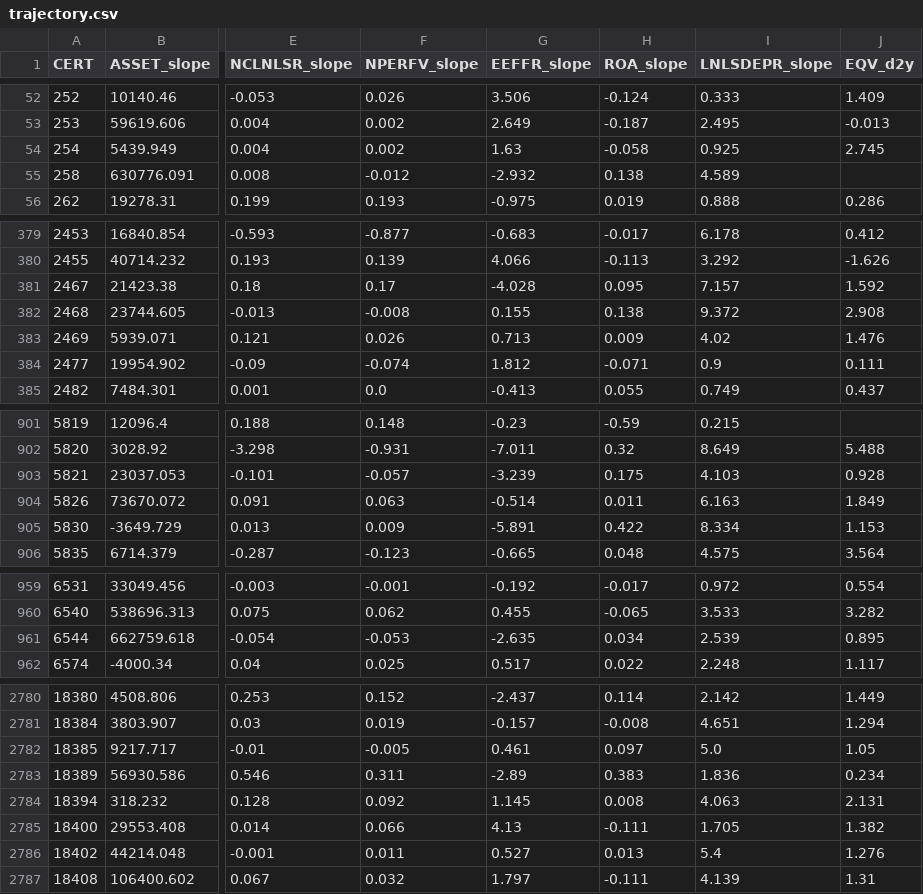
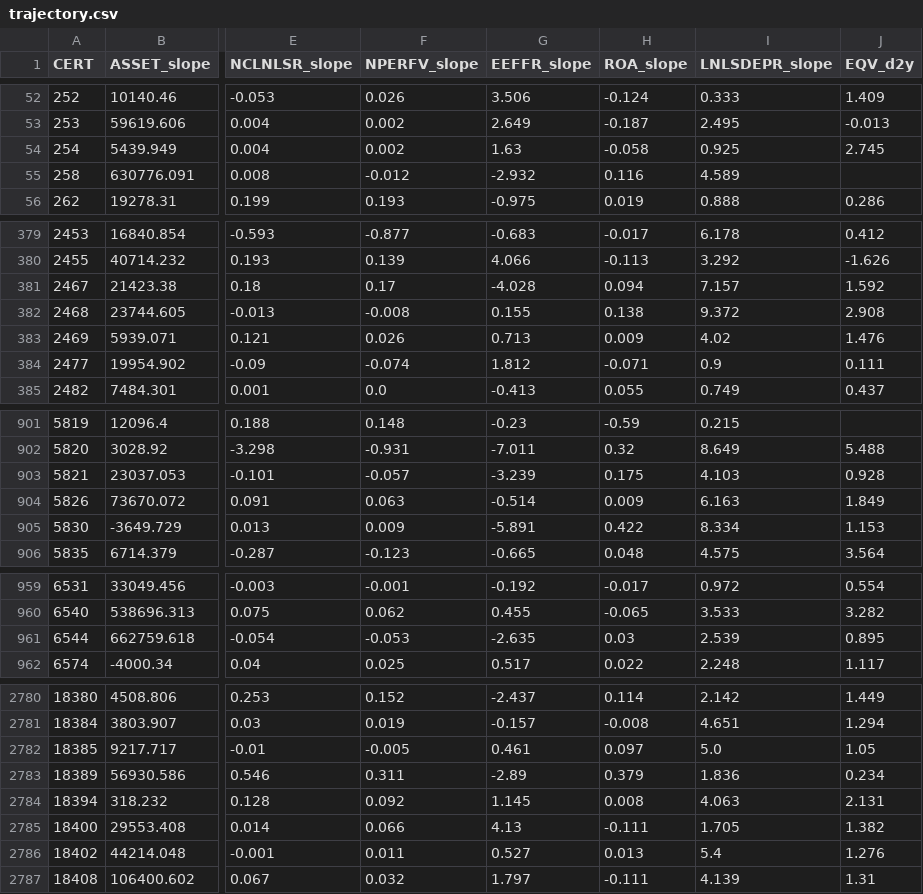
Before and after one commit to alexandersmith14-dotcom/community-bank-bd-screen, a CSV file: output/trajectory.csv, drawn as a sheet; only a part is shown, gaps mark what is left out; the diff covers the shown part only; the diff names each change by its address in the sheet, - before the commit and + after, or states it on an @@ line.

```diff
--- a/output/trajectory.csv
+++ b/output/trajectory.csv
-H55 (ROA_slope): 0.138
+H55 (ROA_slope): 0.116
-H381 (ROA_slope): 0.095
+H381 (ROA_slope): 0.094
-H904 (ROA_slope): 0.011
+H904 (ROA_slope): 0.009
-H961 (ROA_slope): 0.034
+H961 (ROA_slope): 0.03
-H2783 (ROA_slope): 0.383
+H2783 (ROA_slope): 0.379
```
Also changed, not shown: 8 edited cells elsewhere in this file, output/ft_targets.csv, output/signal_summary.csv, 4 other files.
